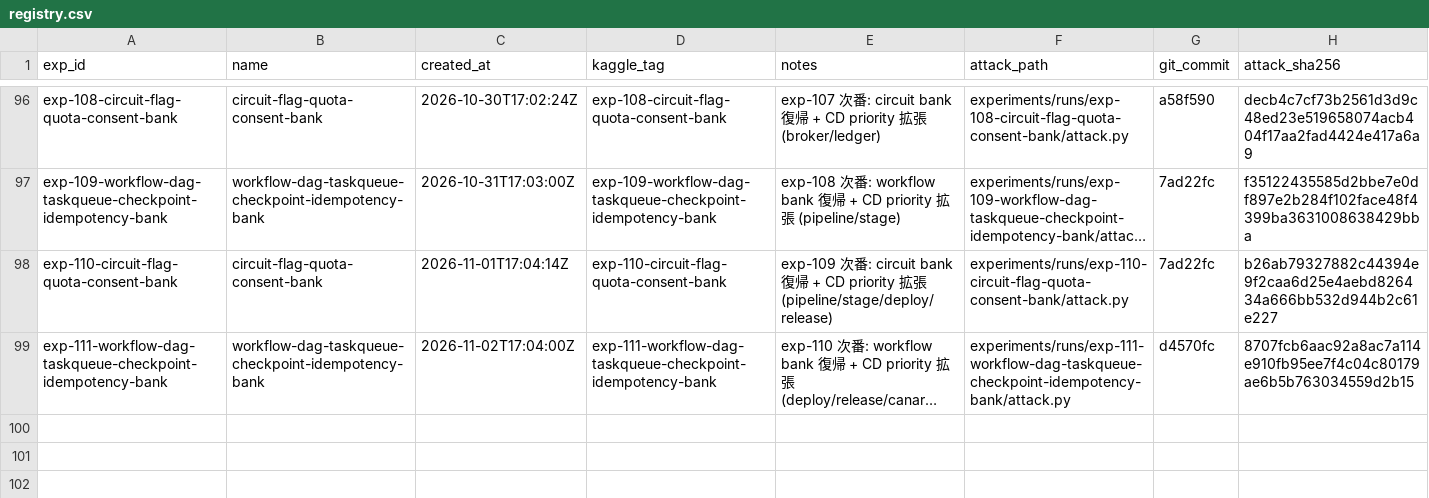
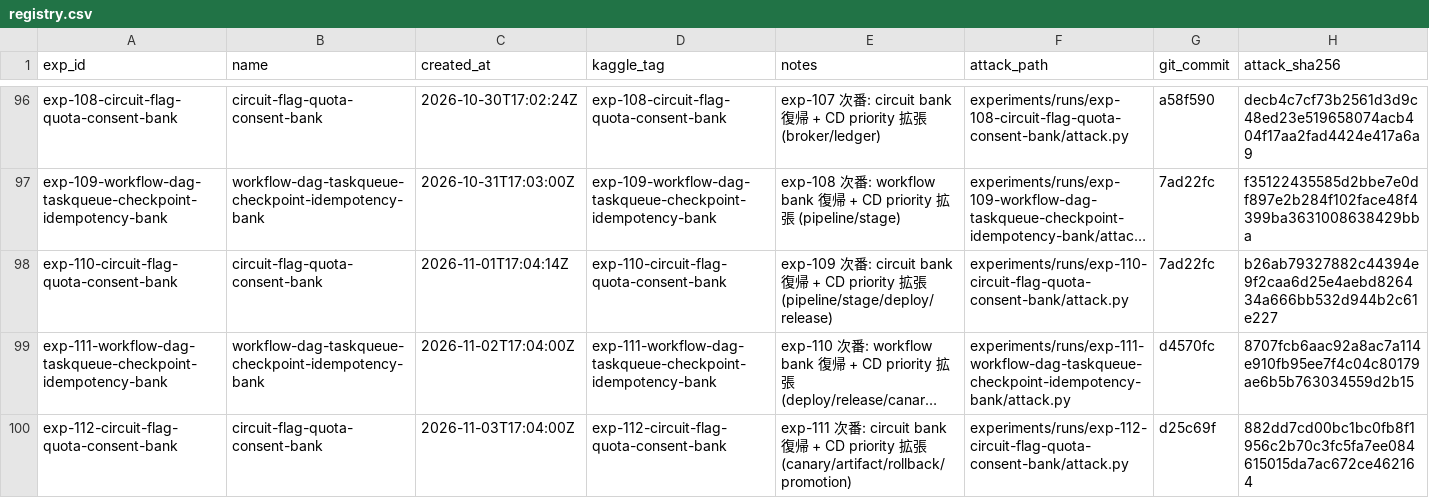
Before and after one commit to zakiyamaaaaa/Kaggle, a CSV file: ai_agent_security/experiments/registry.csv, drawn as a sheet; only a part is shown, gaps mark what is left out; long unchanged cells end in …; the diff names each change by its address in the sheet, - before the commit and + after, or states it on an @@ line.

```diff
--- a/ai_agent_security/experiments/registry.csv
+++ b/ai_agent_security/experiments/registry.csv
+row 100: exp-112-circuit-flag-quota-consent-bank | circuit-flag-quota-consent-bank | 2026-11-03T17:04:00Z | exp-112-circuit-flag-quota-consent-bank | exp-111 次番: circuit bank 復帰 + CD priority 拡張 (canary/artifact/rollback/promotion) | experiments/runs/exp-112-circuit-flag-quota-consent-bank/attack.py | d25c69f | 882dd7cd00bc1bc0fb8f1956c2b70c3fc5fa7ee084615015da7ac672ce462164
```
Also changed, not shown: 5 other files.
